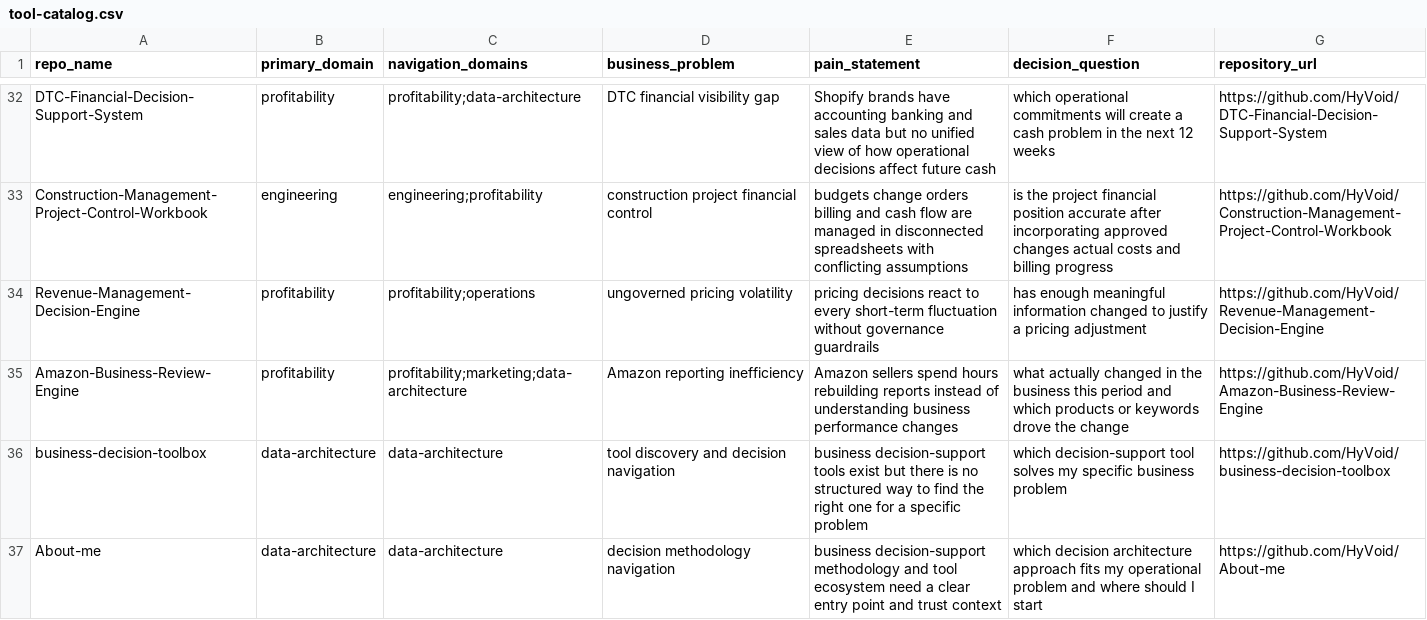
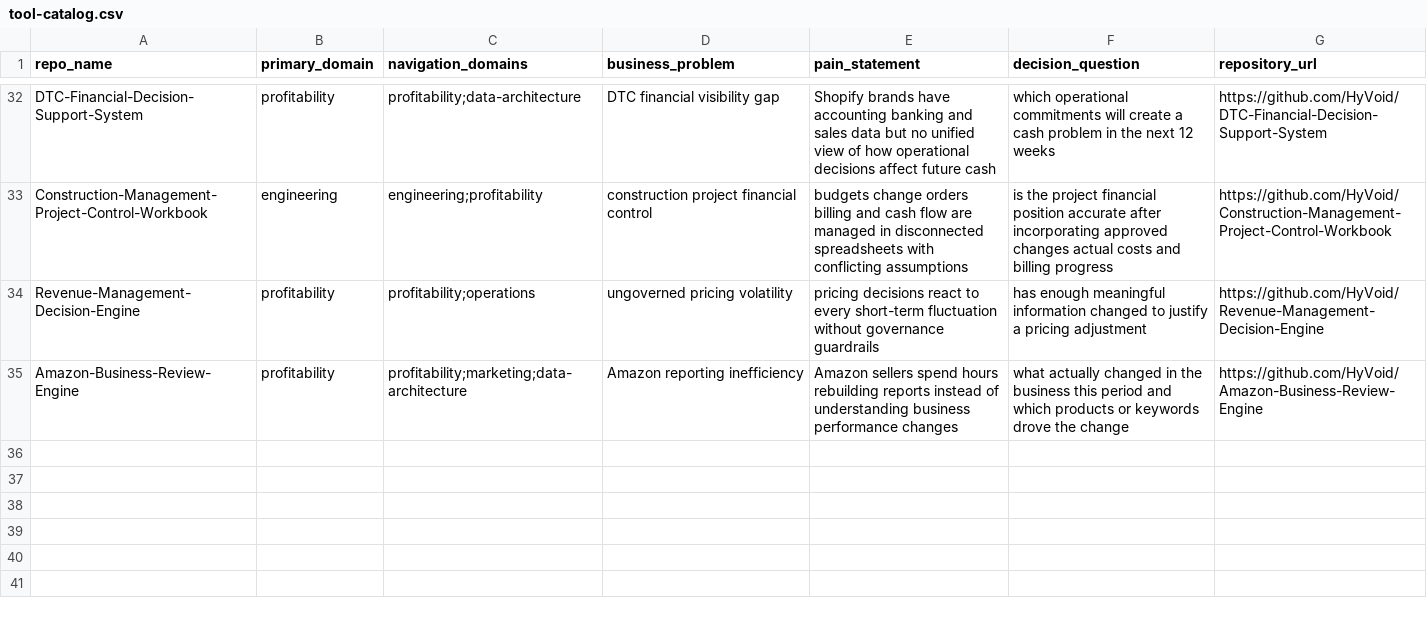
Before and after one commit to HyVoid/business-decision-toolbox, a CSV file: catalog/tool-catalog.csv, drawn as a sheet; only a part is shown, gaps mark what is left out.

Commit message:
Add files via upload

```diff
--- a/catalog/tool-catalog.csv
+++ b/catalog/tool-catalog.csv
@@ -35,3 +35 @@ Revenue-Management-Decision-Engine,profitability,profitability;operations,ungove
 Amazon-Business-Review-Engine,profitability,profitability;marketing;data-architecture,Amazon reporting inefficiency,"Amazon sellers spend hours rebuilding reports instead of understanding business performance changes","what actually changed in the business this period and which products or keywords drove the change",https://github.com/HyVoid/Amazon-Business-Review-Engine
-business-decision-toolbox,data-architecture,data-architecture,tool discovery and decision navigation,"business decision-support tools exist but there is no structured way to find the right one for a specific problem","which decision-support tool solves my specific business problem",https://github.com/HyVoid/business-decision-toolbox
-About-me,data-architecture,data-architecture,decision methodology navigation,"business decision-support methodology and tool ecosystem need a clear entry point and trust context","which decision architecture approach fits my operational problem and where should I start",https://github.com/HyVoid/About-me
```
